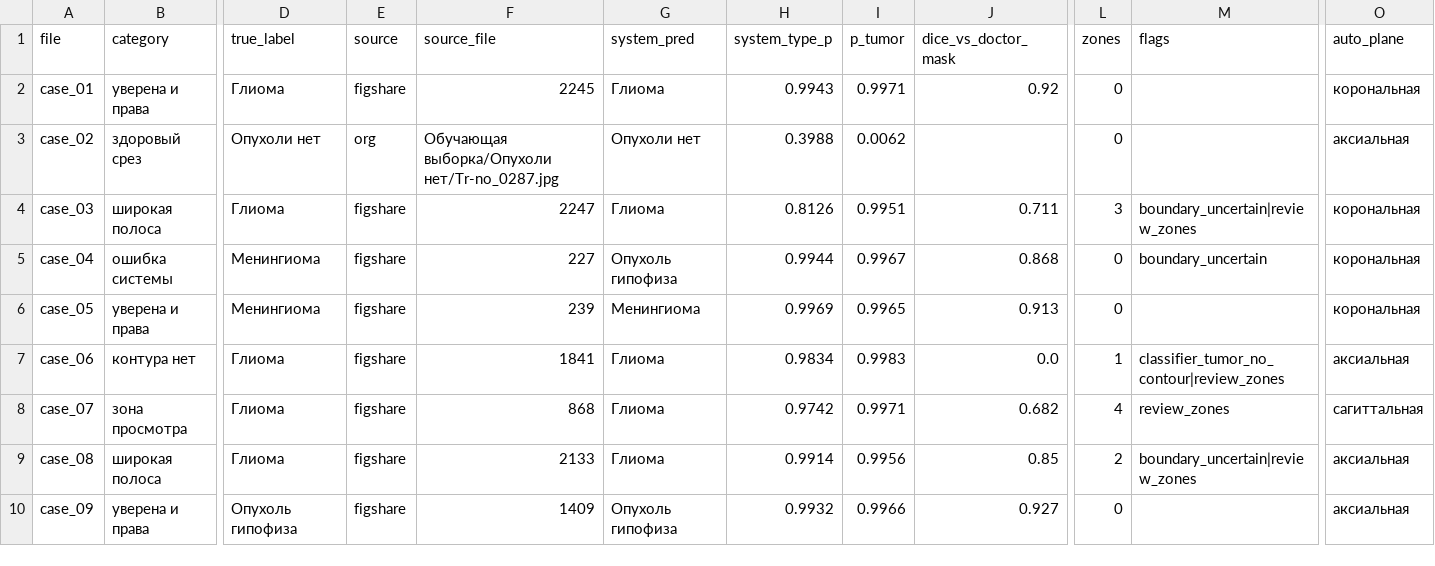
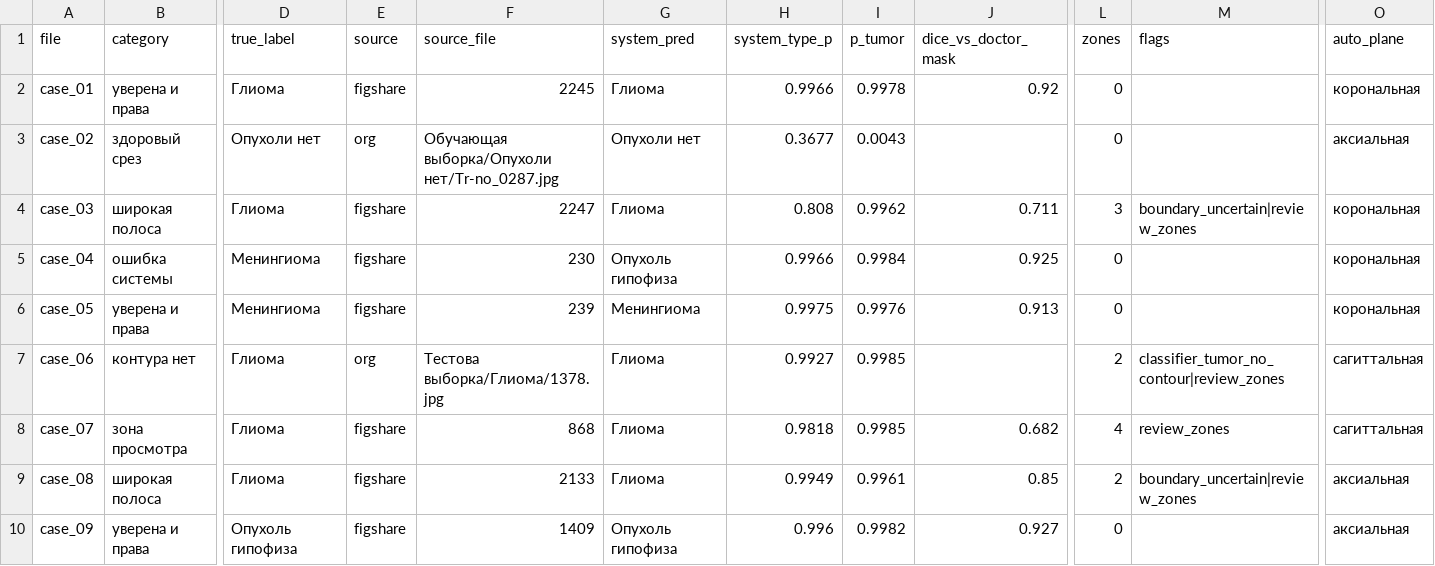
Before and after one commit to blond7I/almazov-mri-tumor, a CSV file: doctor_kit/key/cases_key.csv, drawn as a sheet; only a part is shown, gaps mark what is left out; the diff covers the shown part only; the diff names each change by its address in the sheet, - before the commit and + after, or states it on an @@ line.

```diff
--- a/doctor_kit/key/cases_key.csv
+++ b/doctor_kit/key/cases_key.csv
-H2 (system_type_p): 0.9943
+H2 (system_type_p): 0.9966
-I2 (p_tumor): 0.9971
+I2 (p_tumor): 0.9978
-H3 (system_type_p): 0.3988
+H3 (system_type_p): 0.3677
-I3 (p_tumor): 0.0062
+I3 (p_tumor): 0.0043
-H4 (system_type_p): 0.8126
+H4 (system_type_p): 0.808
-I4 (p_tumor): 0.9951
+I4 (p_tumor): 0.9962
-F5 (source_file): 227
+F5 (source_file): 230
-H5 (system_type_p): 0.9944
+H5 (system_type_p): 0.9966
-I5 (p_tumor): 0.9967
+I5 (p_tumor): 0.9984
-J5 (dice_vs_doctor_mask): 0.868
+J5 (dice_vs_doctor_mask): 0.925
-M5 (flags): boundary_uncertain
+M5 (flags): (empty)
-H6 (system_type_p): 0.9969
+H6 (system_type_p): 0.9975
-I6 (p_tumor): 0.9965
+I6 (p_tumor): 0.9976
-E7 (source): figshare
+E7 (source): org
-F7 (source_file): 1841
+F7 (source_file): Тестова выборка/Глиома/1378.jpg
-H7 (system_type_p): 0.9834
+H7 (system_type_p): 0.9927
-I7 (p_tumor): 0.9983
+I7 (p_tumor): 0.9985
-J7 (dice_vs_doctor_mask): 0.0
+J7 (dice_vs_doctor_mask): (empty)
-L7 (zones): 1
+L7 (zones): 2
-O7 (auto_plane): аксиальная
+O7 (auto_plane): сагиттальная
-H8 (system_type_p): 0.9742
+H8 (system_type_p): 0.9818
-I8 (p_tumor): 0.9971
+I8 (p_tumor): 0.9985
-H9 (system_type_p): 0.9914
+H9 (system_type_p): 0.9949
-I9 (p_tumor): 0.9956
+I9 (p_tumor): 0.9961
-H10 (system_type_p): 0.9932
+H10 (system_type_p): 0.996
-I10 (p_tumor): 0.9966
+I10 (p_tumor): 0.9982
```
Also changed, not shown: 25 edited cells elsewhere in this file, doctor_kit/errors_new/all_new_images.csv, doctor_kit/errors_new/errors.csv, 45 other files.
